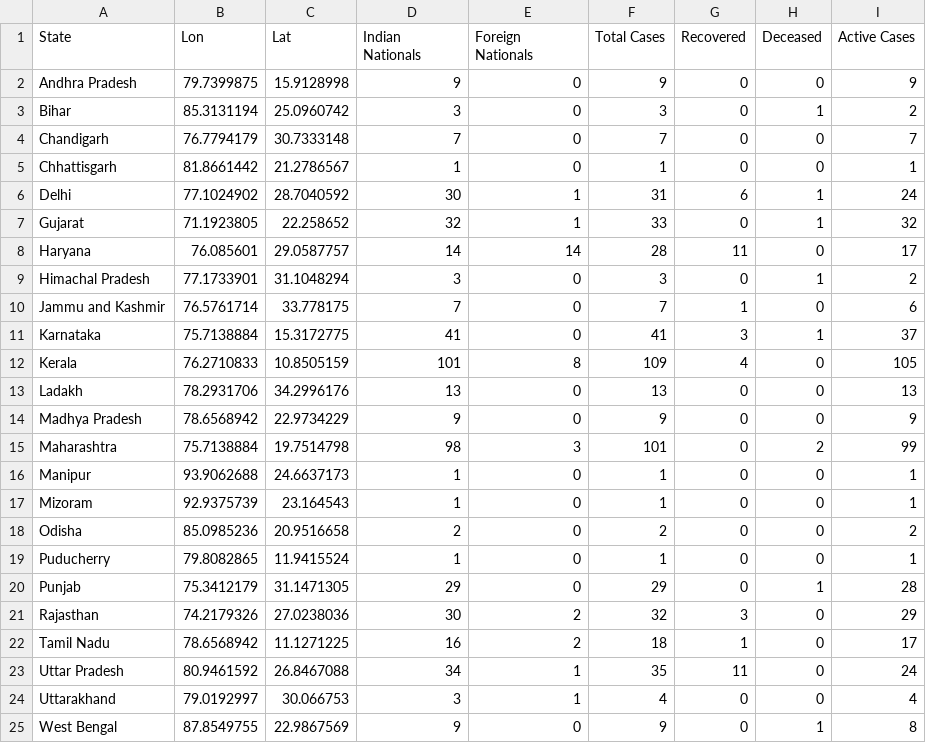
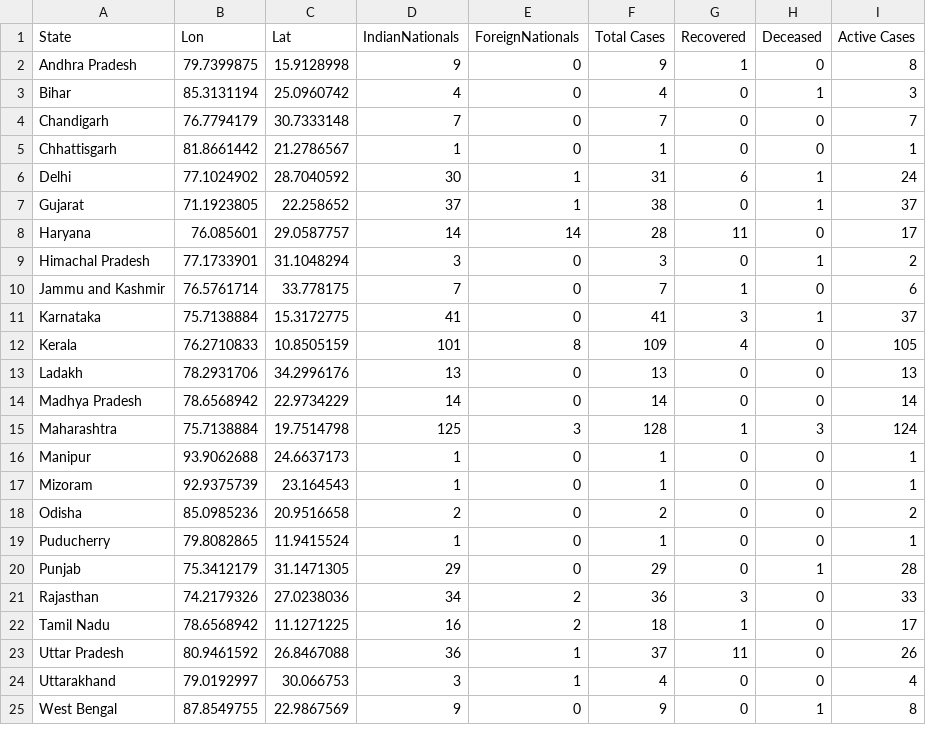
Before and after one commit to apricotsolutions/COVID-19, a CSV file: dataset02/India_COVID-19_Map.csv, drawn as a sheet.

```diff
--- a/dataset02/India_COVID-19_Map.csv
+++ b/dataset02/India_COVID-19_Map.csv
@@ -1,4 +1,4 @@
-State,Lon,Lat,Indian Nationals,Foreign Nationals,Total Cases,Recovered,Deceased,Active Cases
-Andhra Pradesh,79.7399875,15.9128998,9,0,9,0,0,9
-Bihar,85.3131194,25.0960742,3,0,3,0,1,2
+State,Lon,Lat,IndianNationals,ForeignNationals,Total Cases,Recovered,Deceased,Active Cases
+Andhra Pradesh,79.7399875,15.9128998,9,0,9,1,0,8
+Bihar,85.3131194,25.0960742,4,0,4,0,1,3
 Chandigarh,76.7794179,30.7333148,7,0,7,0,0,7
@@ -6,3 +6,3 @@ Chhattisgarh,81.8661442,21.2786567,1,0,1,0,0,1
 Delhi,77.1024902,28.7040592,30,1,31,6,1,24
-Gujarat,71.1923805,22.258652,32,1,33,0,1,32
+Gujarat,71.1923805,22.258652,37,1,38,0,1,37
 Haryana,76.085601,29.0587757,14,14,28,11,0,17
@@ -13,4 +13,4 @@ Kerala,76.2710833,10.8505159,101,8,109,4,0,105
 Ladakh,78.2931706,34.2996176,13,0,13,0,0,13
-Madhya Pradesh,78.6568942,22.9734229,9,0,9,0,0,9
-Maharashtra,75.7138884,19.7514798,98,3,101,0,2,99
+Madhya Pradesh,78.6568942,22.9734229,14,0,14,0,0,14
+Maharashtra,75.7138884,19.7514798,125,3,128,1,3,124
 Manipur,93.9062688,24.6637173,1,0,1,0,0,1
@@ -20,5 +20,5 @@ Puducherry,79.8082865,11.9415524,1,0,1,0,0,1
 Punjab,75.3412179,31.1471305,29,0,29,0,1,28
-Rajasthan,74.2179326,27.0238036,30,2,32,3,0,29
+Rajasthan,74.2179326,27.0238036,34,2,36,3,0,33
 Tamil Nadu,78.6568942,11.1271225,16,2,18,1,0,17
-Uttar Pradesh,80.9461592,26.8467088,34,1,35,11,0,24
+Uttar Pradesh,80.9461592,26.8467088,36,1,37,11,0,26
 Uttarakhand,79.0192997,30.066753,3,1,4,0,0,4
```
Also changed, not shown: dataset02/Global_COVID-19_Timeline.csv, dataset02/India_COVID-19_States.csv, 7 other files.
